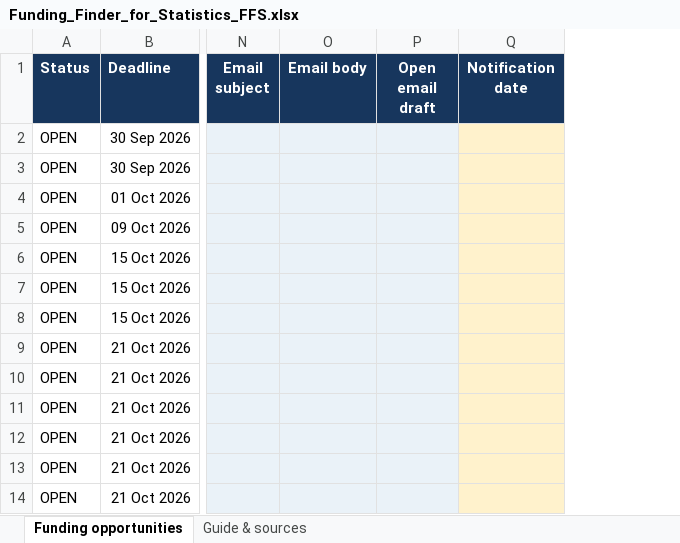
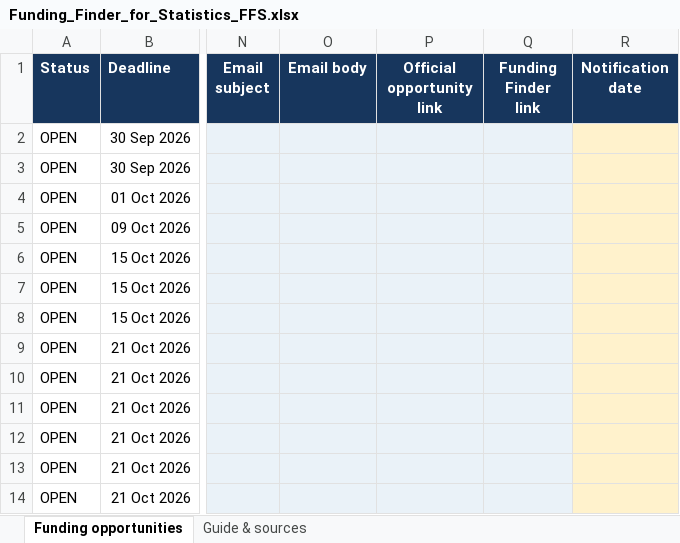
Before and after one commit to UofGStats/research-and-scholarship, an Excel workbook: Funding_Finder_for_Statistics_FFS.xlsx, sheet Funding opportunities, drawn as a sheet; only a part is shown, gaps mark what is left out; values as stored, in another font and other column widths than the file's, no borders; conditional formats and table styles not drawn; removed rows and columns are numbered as before the commit, all else as after; the diff names each change by its address in the sheet, - before the commit and + after, or states it on an @@ line.

Commit message:
Replace email draft action with hyperlink fields

```diff
--- a/Funding_Finder_for_Statistics_FFS.xlsx (sheet Funding opportunities)
+++ b/Funding_Finder_for_Statistics_FFS.xlsx (sheet Funding opportunities)
-column P (Open email draft), empty
+column P (Official opportunity link), empty
+column Q (Funding Finder link), empty
```
Also changed, not shown: sheet Guide & sources, formulas that keep their value.
